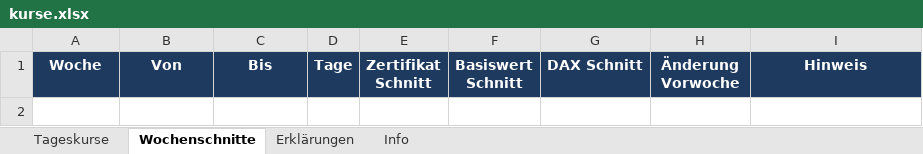
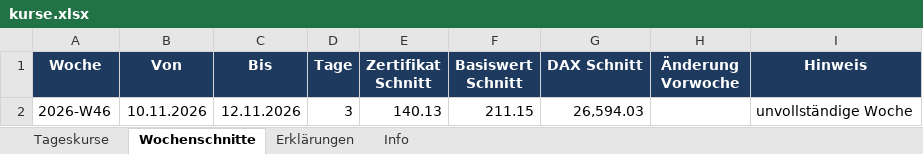
Before and after one commit to babraler/zertifikats-tracker-, an Excel workbook: ausgabe/kurse.xlsx, sheet Wochenschnitte, drawn as a sheet; values as stored, in another font and other column widths than the file's, no borders; charts and pictures not drawn; the diff names each change by its address in the sheet, - before the commit and + after, or states it on an @@ line.

```diff
--- a/ausgabe/kurse.xlsx (sheet Wochenschnitte)
+++ b/ausgabe/kurse.xlsx (sheet Wochenschnitte)
+row 2: 2026-W46 | 10.11.2026 | 12.11.2026 | 3 | 140.13 | 211.15 | 26,594.03 |  | unvollständige Woche
```
Also changed, not shown: sheet Tageskurse, sheet Erklärungen, sheet Info, charts or pictures, 6 other files.
